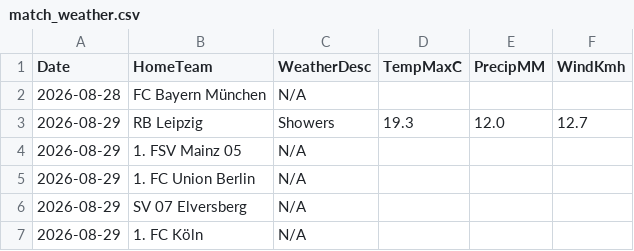
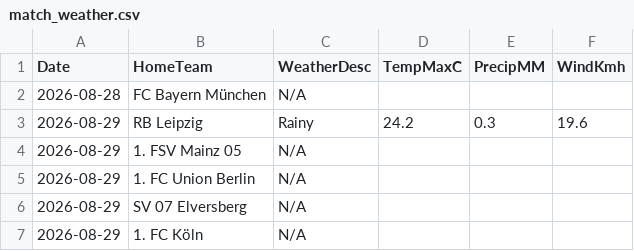
Before and after one commit to gmalbert/bundesliga, a CSV file: data_files/raw/match_weather.csv, drawn as a sheet; only a part is shown.

```diff
--- a/data_files/raw/match_weather.csv
+++ b/data_files/raw/match_weather.csv
@@ -2,3 +2,3 @@ Date,HomeTeam,WeatherDesc,TempMaxC,PrecipMM,WindKmh
 2026-08-28,FC Bayern München,N/A,,,
-2026-08-29,RB Leipzig,Showers,19.3,12.0,12.7
+2026-08-29,RB Leipzig,Rainy,24.2,0.3,19.6
 2026-08-29,1. FSV Mainz 05,N/A,,,
```
Also changed, not shown: models/poisson_strengths.csv, 2 other files.
